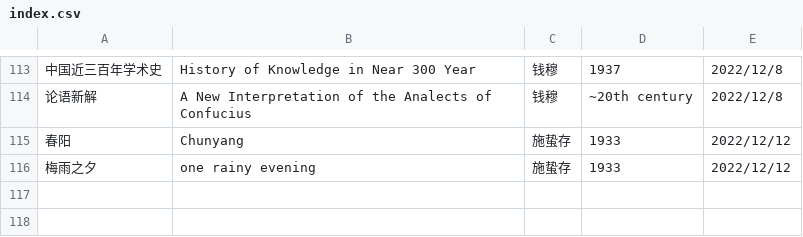
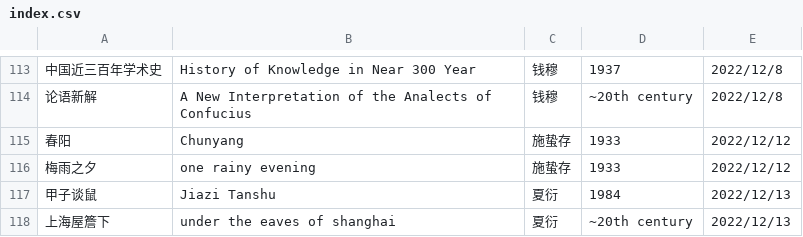
Before and after one commit to shjwudp/shu, a CSV file: index.csv, drawn as a sheet; only a part is shown, gaps mark what is left out.

Commit message:
feat: add 夏衍《甲子谈鼠》、《上海屋檐下》

```diff
--- a/index.csv
+++ b/index.csv
@@ -116 +116,3 @@
 梅雨之夕,one rainy evening,施蛰存,1933,2022/12/12
+甲子谈鼠,Jiazi Tanshu,夏衍,1984,2022/12/13
+上海屋簷下,under the eaves of shanghai,夏衍,~20th century,2022/12/13
```
Also changed, not shown: 2 other files.
